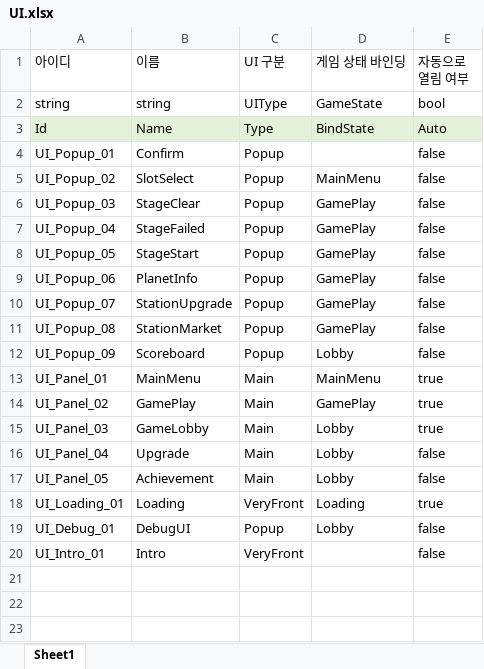
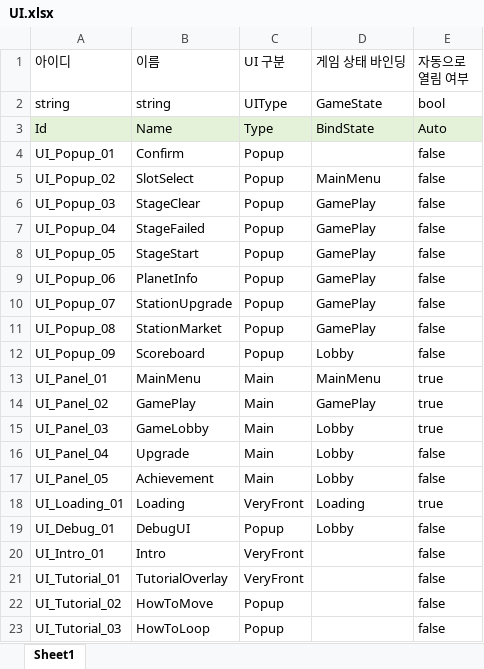
Before and after one commit to iThing1/Unity_2DMiniProject, an Excel workbook: JsonConverter/ExcelFiles/UI.xlsx, sheet Sheet1, drawn as a sheet; values as stored, in another font and other column widths than the file's, no borders; the diff names each change by its address in the sheet, - before the commit and + after, or states it on an @@ line.

Commit message:
[Update] 이동/게임 루프 설명 팝업 제작 및 튜토리얼 흐름 설계
[추가]
- UIData에 튜토리얼 관련 UI 등록
- Context에 튜로리얼 진행여부를 저장하고, false시에 튜토리얼을 진행하도록 구성
- 이동조작 -> 게임루프 방식 -> HUD 설명으로 튜토리얼 흐름을 구성
- UIManager에 튜토리얼 전용 메서드 추가(특정 팝업 모두 열기/닫기)

```diff
--- a/JsonConverter/ExcelFiles/UI.xlsx (sheet Sheet1)
+++ b/JsonConverter/ExcelFiles/UI.xlsx (sheet Sheet1)
+row 21: UI_Tutorial_01 | TutorialOverlay | VeryFront |  | false
+row 22: UI_Tutorial_02 | HowToMove | Popup |  | false
+row 23: UI_Tutorial_03 | HowToLoop | Popup |  | false
```
Also changed, not shown: 22 other files.
